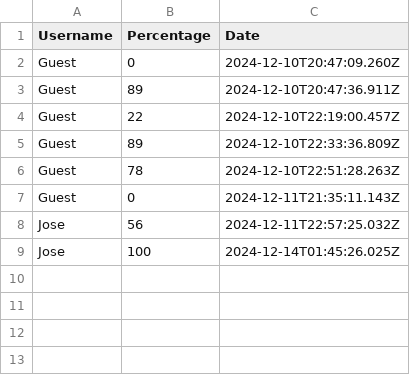
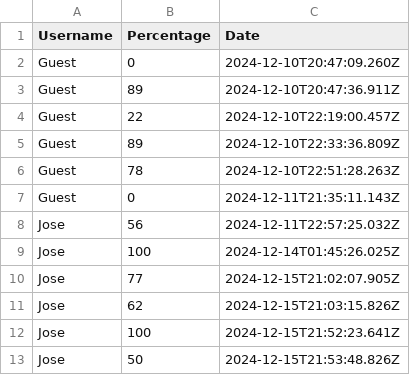
Before and after one commit to GeorgeLopez81/ITM352_F24_repo_update, a CSV file: flashcard_project/FlashCard/quiz_results.csv, drawn as a sheet.

```diff
--- a/flashcard_project/FlashCard/quiz_results.csv
+++ b/flashcard_project/FlashCard/quiz_results.csv
@@ -9 +9,5 @@ Jose,56,2024-12-11T22:57:25.032Z
 Jose,100,2024-12-14T01:45:26.025Z
+Jose,77,2024-12-15T21:02:07.905Z
+Jose,62,2024-12-15T21:03:15.826Z
+Jose,100,2024-12-15T21:52:23.641Z
+Jose,50,2024-12-15T21:53:48.826Z
```
Also changed, not shown: 2 other files.
